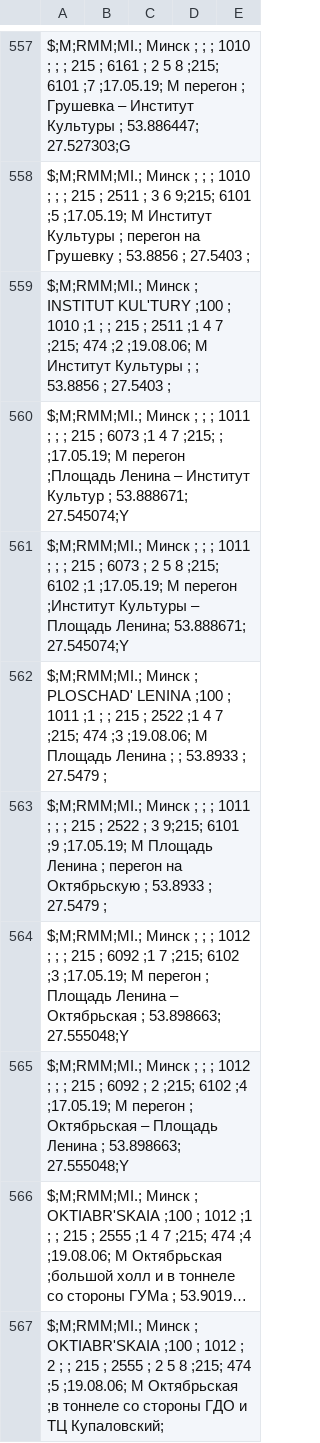
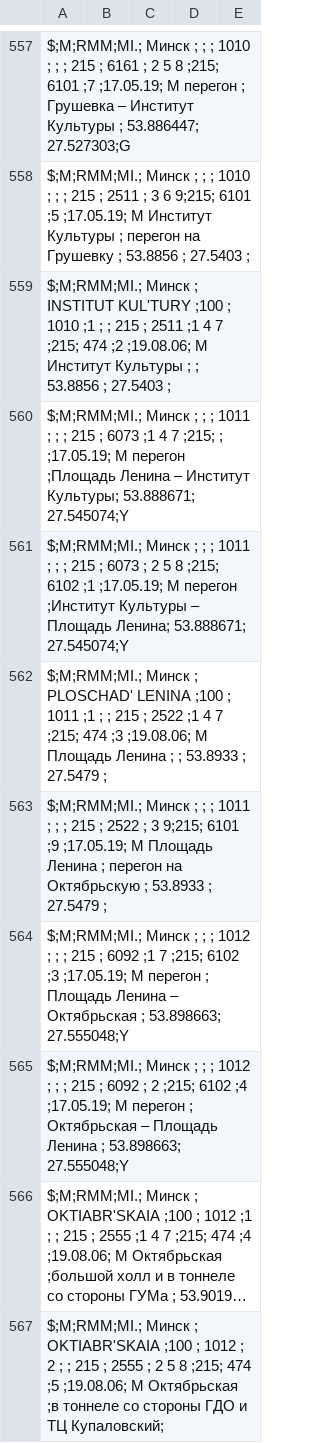
Before and after one commit to BelCellTracker/csv, a CSV file: MTS/Minsk.csv, drawn as a sheet; only a part is shown, gaps mark what is left out; long unchanged cells end in ….

Commit message:
1 files | M  MTS/Minsk.csv

```diff
--- a/MTS/Minsk.csv
+++ b/MTS/Minsk.csv
@@ -559,3 +559,3 @@ $;M;RMM;MI.; Минск ;                   ;    ; 1010 ;    ;    ; 215 ; 2511 ;
 $;M;RMM;MI.; Минск ; INSTITUT KUL'TURY ;100 ; 1010 ;1   ;    ; 215 ; 2511 ;1  4  7  ;215;  474 ;2   ;19.08.06; M Институт Культуры   ;                                 ; 53.8856  ; 27.5403  ;
-$;M;RMM;MI.; Минск ;                   ;    ; 1011 ;    ;    ; 215 ; 6073 ;1  4  7  ;215;      ;    ;17.05.19; M перегон            ;Площадь Ленина – Институт Культур ; 53.888671; 27.545074;Y
+$;M;RMM;MI.; Минск ;                   ;    ; 1011 ;    ;    ; 215 ; 6073 ;1  4  7  ;215;      ;    ;17.05.19; M перегон            ;Площадь Ленина – Институт Культуры; 53.888671; 27.545074;Y
 $;M;RMM;MI.; Минск ;                   ;    ; 1011 ;    ;    ; 215 ; 6073 ; 2  5  8 ;215; 6102 ;1   ;17.05.19; M перегон            ;Институт Культуры – Площадь Ленина; 53.888671; 27.545074;Y
```
